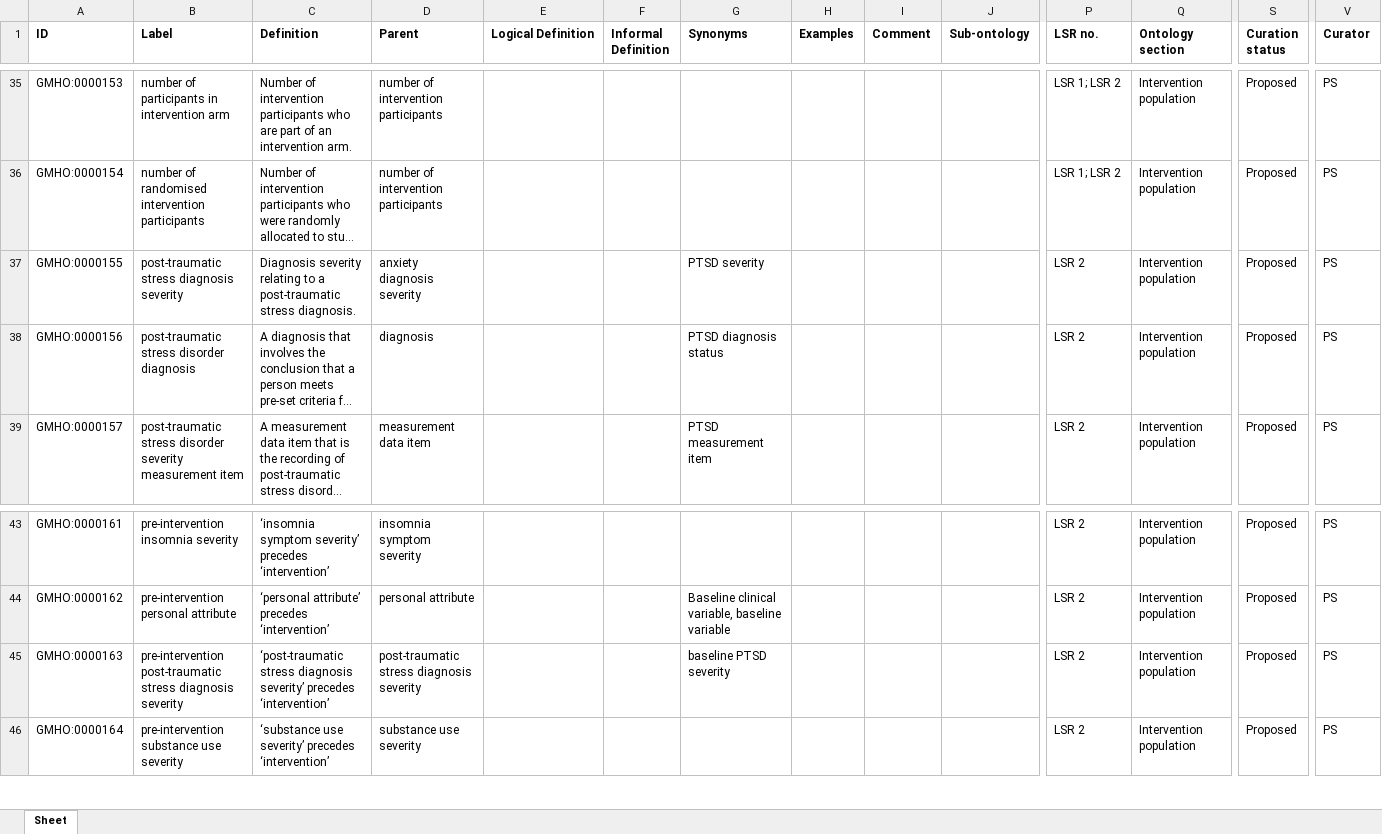
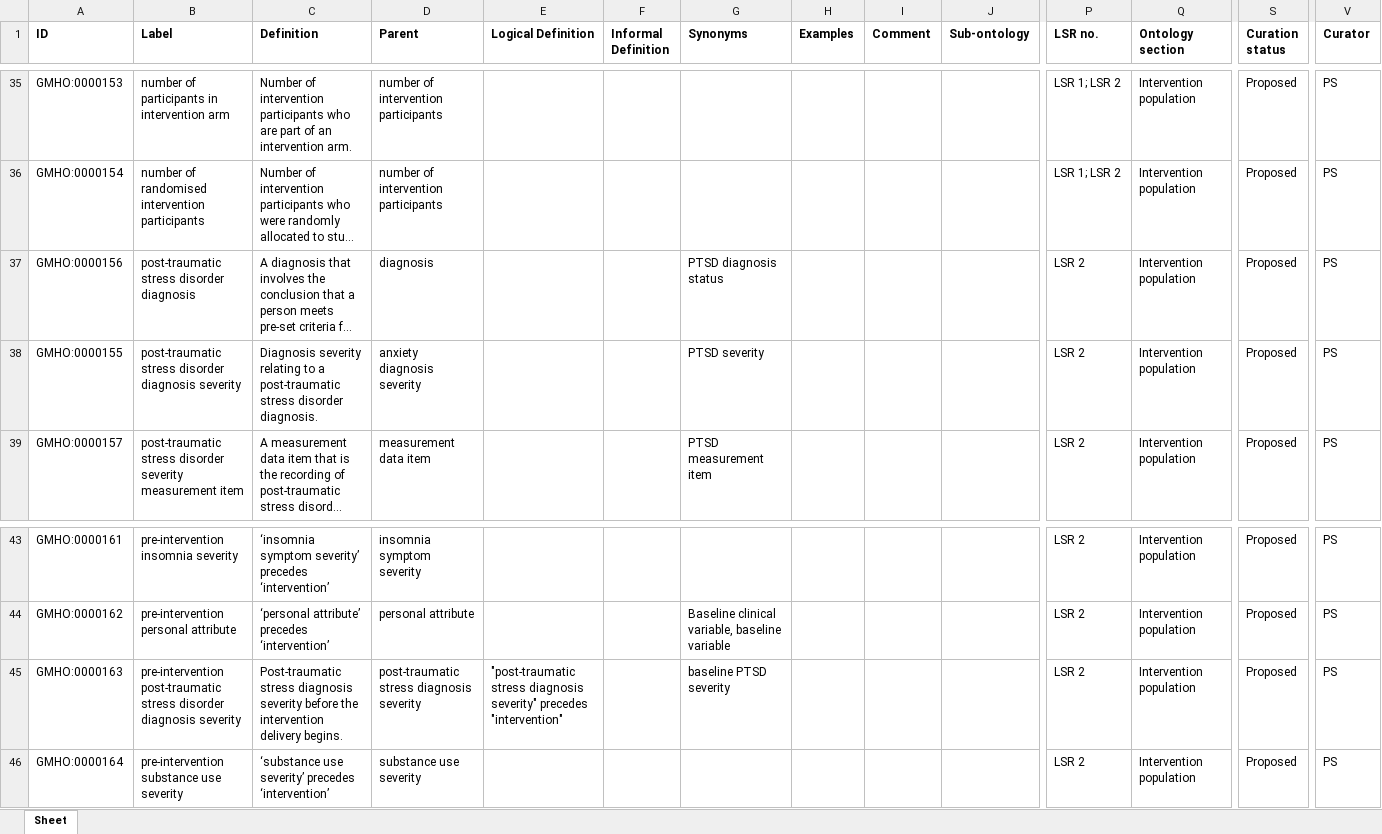
Before and after one commit to galenos-project/mental-health-ontology, an Excel workbook: Intervention population/Intervention population.xlsx, sheet Sheet, drawn as a sheet; only a part is shown, gaps mark what is left out; long unchanged cells end in …; values as stored, in another font and other column widths than the file's, no borders; removed rows and columns are numbered as before the commit, all else as after; rows hold the shown columns only; the diff names each change by its address in the sheet, - before the commit and + after, or states it on an @@ line.

Commit message:
Updating Intervention population.xlsx

```diff
--- a/Intervention population/Intervention population.xlsx (sheet Sheet)
+++ b/Intervention population/Intervention population.xlsx (sheet Sheet)
-row 37: GMHO:0000155 | post-traumatic stress diagnosis severity | Diagnosis severity relating to a post-traumatic stress diagnosis. | anxiety diagnosis severity |  |  | PTSD severity |  |  |  | LSR 2 | Intervention population | Proposed | PS
+row 38: GMHO:0000155 | post-traumatic stress disorder diagnosis severity | Diagnosis severity relating to a post-traumatic stress disorder diagnosis. | anxiety diagnosis severity |  |  | PTSD severity |  |  |  | LSR 2 | Intervention population | Proposed | PS
-B45 (Label): …post-traumatic stress diagnosis severity
+B45 (Label): …post-traumatic stress disorder diagnosis severity
-C45 (Definition): ‘post-traumatic stress diagnosis severity’ precedes ‘intervention’
+C45 (Definition): Post-traumatic stress diagnosis severity before the intervention delivery begins.
-E45 (Logical Definition): (empty)
+E45 (Logical Definition): "post-traumatic stress diagnosis severity" precedes "intervention"
```
